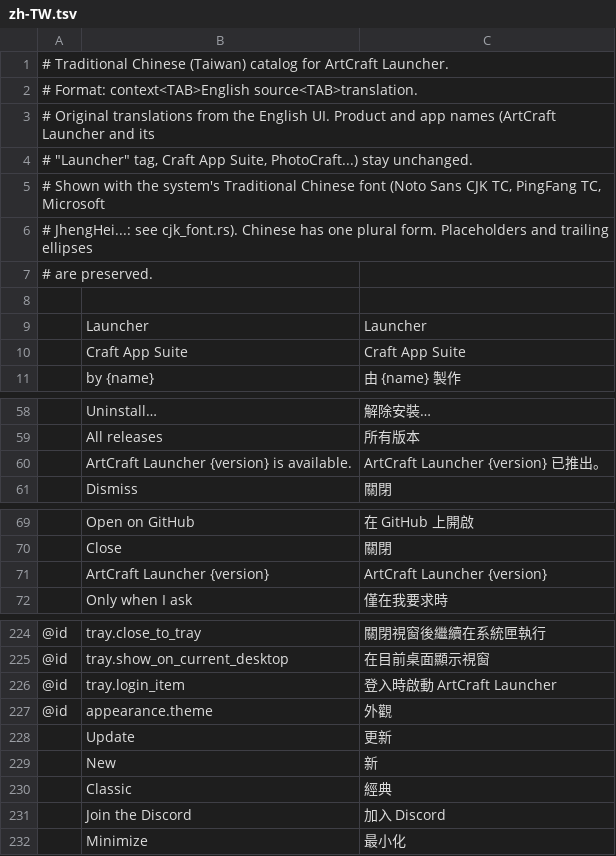
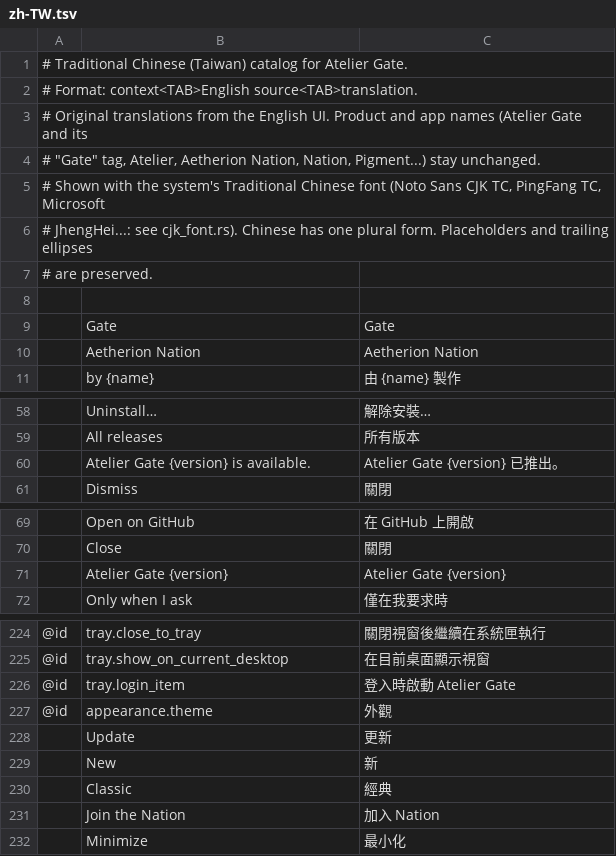
Before and after one commit to Aetherion-Nation-Builders/atelier-gate, a TSV file: crates/ui-egui/src/i18n/zh-TW.tsv, drawn as a sheet; only a part is shown, gaps mark what is left out; removed rows and columns are numbered as before the commit, all else as after; the diff covers the shown part only; the diff names each change by its address in the sheet, - before the commit and + after, or states it on an @@ line.

```diff
--- a/crates/ui-egui/src/i18n/zh-TW.tsv
+++ b/crates/ui-egui/src/i18n/zh-TW.tsv
-A1: …catalog for ArtCraft Launcher.
+A1: …catalog for Atelier Gate.
-A3: …app names (ArtCraft Launcher and its
+A3: …app names (Atelier Gate and its
-A4: # "Launcher" tag, Craft App Suite, PhotoCraft...) stay unchanged.
+A4: # "Gate" tag, Atelier, Aetherion Nation, Nation, Pigment...) stay unchanged.
-row 9:  | Launcher | Launcher
-row 10:  | Craft App Suite | Craft App Suite
+row 9:  | Gate | Gate
+row 10:  | Aetherion Nation | Aetherion Nation
-row 60:  | ArtCraft Launcher {version} is available. | ArtCraft Launcher {version} 已推出。
+row 60:  | Atelier Gate {version} is available. | Atelier Gate {version} 已推出。
-row 71:  | ArtCraft Launcher {version} | ArtCraft Launcher {version}
+row 71:  | Atelier Gate {version} | Atelier Gate {version}
-C226: 登入時啟動 ArtCraft Launcher
+C226: 登入時啟動 Atelier Gate
-row 231:  | Join the Discord | 加入 Discord
+row 231:  | Join the Nation | 加入 Nation
```
Also changed, not shown: 15 added rows, 32 removed rows and 6 edited cells elsewhere in this file, crates/ui-egui/src/i18n/ka.tsv, 12 other files.
